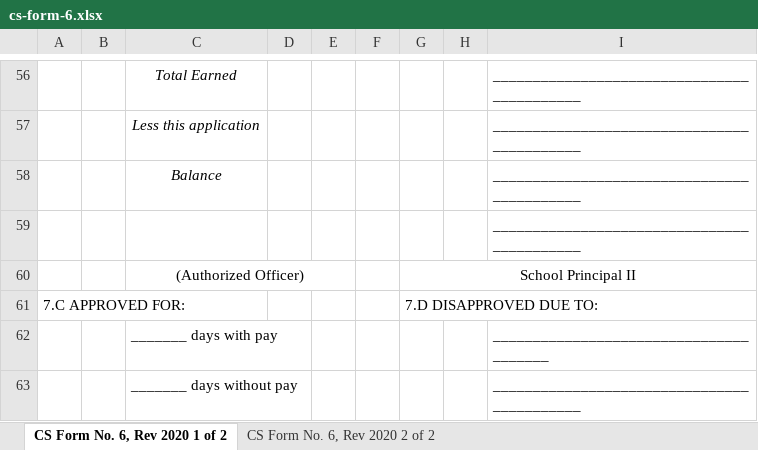
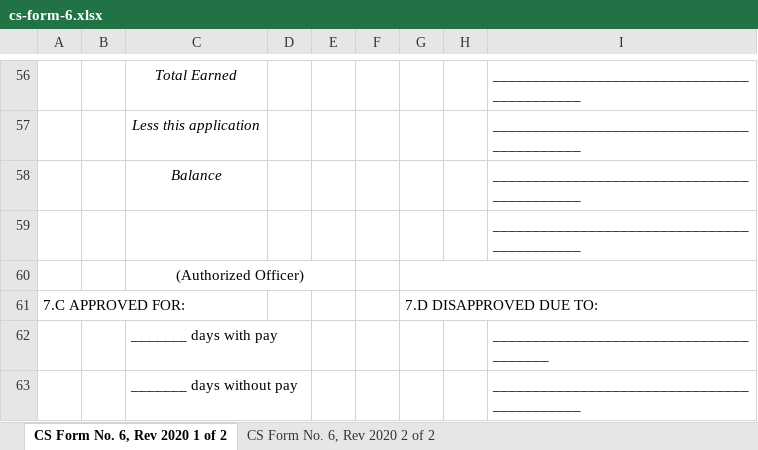
Before and after one commit to valdezqjanelle/ENHS-Leave-Management-System, an Excel workbook: backend/resources/templates/cs-form-6.xlsx, sheet CS Form No. 6, Rev 2020 1 of 2, drawn as a sheet; only a part is shown, gaps mark what is left out; values as stored, in another font and other column widths than the file's, no borders; charts and pictures not drawn; the diff names each change by its address in the sheet, - before the commit and + after, or states it on an @@ line.

```diff
--- a/backend/resources/templates/cs-form-6.xlsx (sheet CS Form No. 6, Rev 2020 1 of 2)
+++ b/backend/resources/templates/cs-form-6.xlsx (sheet CS Form No. 6, Rev 2020 1 of 2)
-G60: School Principal II
+G60: (empty)
```
Also changed, not shown: charts or pictures, 10 other files.
